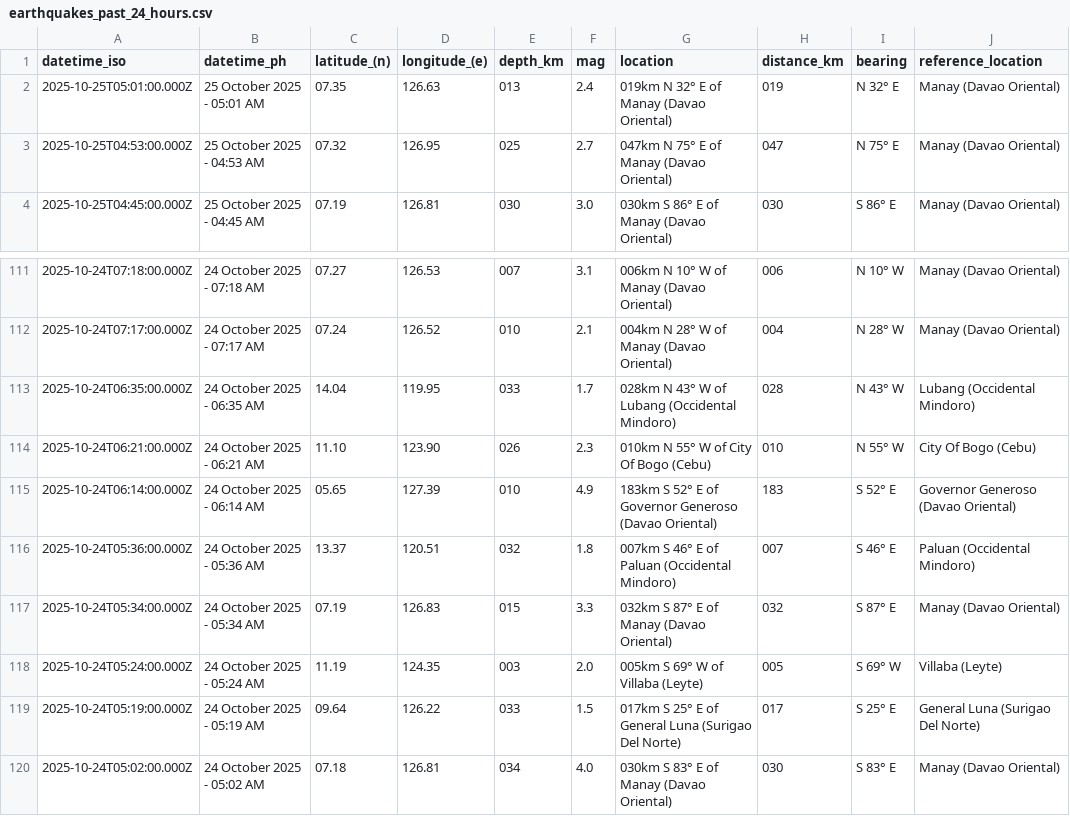
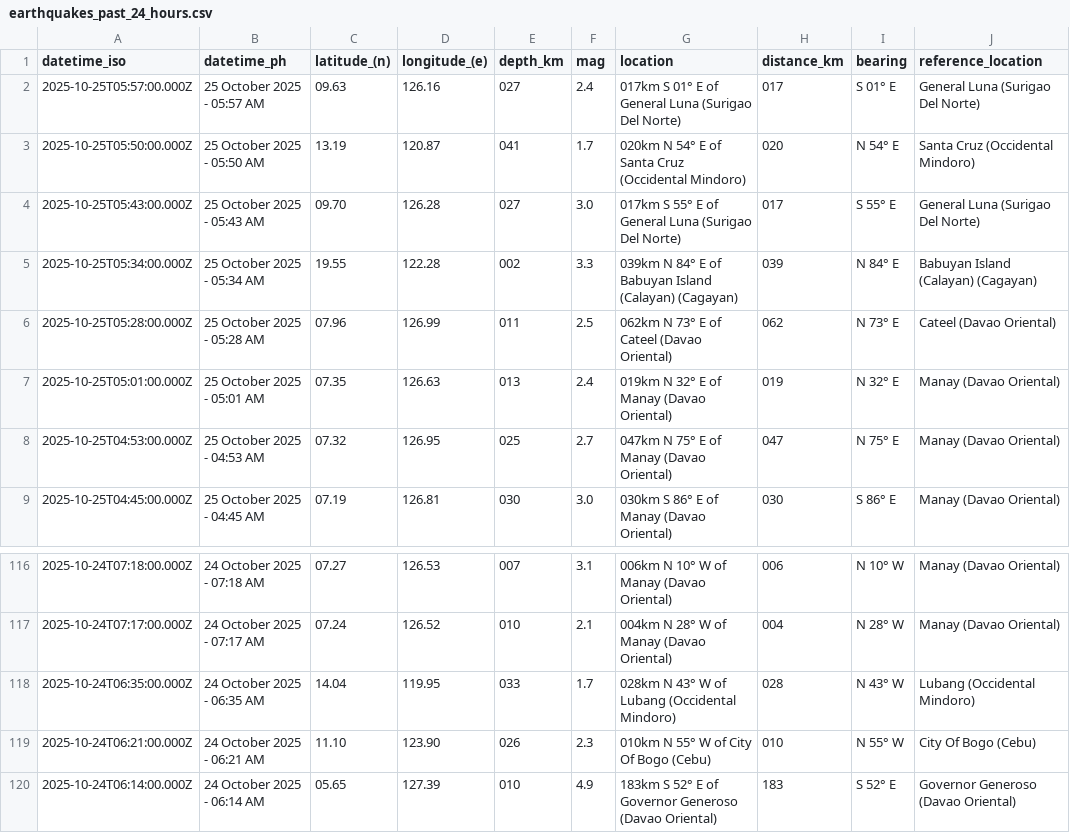
Before and after one commit to Waytii/chamthesleeptalker, a CSV file: earthquakes_past_24_hours.csv, drawn as a sheet; only a part is shown, gaps mark what is left out; removed rows and columns are numbered as before the commit, all else as after; the diff names each change by its address in the sheet, - before the commit and + after, or states it on an @@ line.

```diff
--- a/earthquakes_past_24_hours.csv
+++ b/earthquakes_past_24_hours.csv
+row 2: 2025-10-25T05:57:00.000Z | 25 October 2025 - 05:57 AM | 09.63 | 126.16 | 027 | 2.4 | 017km S 01° E of General Luna (Surigao Del Norte) | 017 | S 01° E | General Luna (Surigao Del Norte)
+row 3: 2025-10-25T05:50:00.000Z | 25 October 2025 - 05:50 AM | 13.19 | 120.87 | 041 | 1.7 | 020km N 54° E of Santa Cruz (Occidental Mindoro) | 020 | N 54° E | Santa Cruz (Occidental Mindoro)
+row 4: 2025-10-25T05:43:00.000Z | 25 October 2025 - 05:43 AM | 09.70 | 126.28 | 027 | 3.0 | 017km S 55° E of General Luna (Surigao Del Norte) | 017 | S 55° E | General Luna (Surigao Del Norte)
+row 5: 2025-10-25T05:34:00.000Z | 25 October 2025 - 05:34 AM | 19.55 | 122.28 | 002 | 3.3 | 039km N 84° E of Babuyan Island (Calayan) (Cagayan) | 039 | N 84° E | Babuyan Island (Calayan) (Cagayan)
+row 6: 2025-10-25T05:28:00.000Z | 25 October 2025 - 05:28 AM | 07.96 | 126.99 | 011 | 2.5 | 062km N 73° E of Cateel (Davao Oriental) | 062 | N 73° E | Cateel (Davao Oriental)
-row 116: 2025-10-24T05:36:00.000Z | 24 October 2025 - 05:36 AM | 13.37 | 120.51 | 032 | 1.8 | 007km S 46° E of Paluan (Occidental Mindoro) | 007 | S 46° E | Paluan (Occidental Mindoro)
-row 117: 2025-10-24T05:34:00.000Z | 24 October 2025 - 05:34 AM | 07.19 | 126.83 | 015 | 3.3 | 032km S 87° E of Manay (Davao Oriental) | 032 | S 87° E | Manay (Davao Oriental)
-row 118: 2025-10-24T05:24:00.000Z | 24 October 2025 - 05:24 AM | 11.19 | 124.35 | 003 | 2.0 | 005km S 69° W of Villaba (Leyte) | 005 | S 69° W | Villaba (Leyte)
-row 119: 2025-10-24T05:19:00.000Z | 24 October 2025 - 05:19 AM | 09.64 | 126.22 | 033 | 1.5 | 017km S 25° E of General Luna (Surigao Del Norte) | 017 | S 25° E | General Luna (Surigao Del Norte)
-row 120: 2025-10-24T05:02:00.000Z | 24 October 2025 - 05:02 AM | 07.18 | 126.81 | 034 | 4.0 | 030km S 83° E of Manay (Davao Oriental) | 030 | S 83° E | Manay (Davao Oriental)
```
Also changed, not shown: earthquake_summary_stats.csv, earthquakes.csv, 5 other files.
